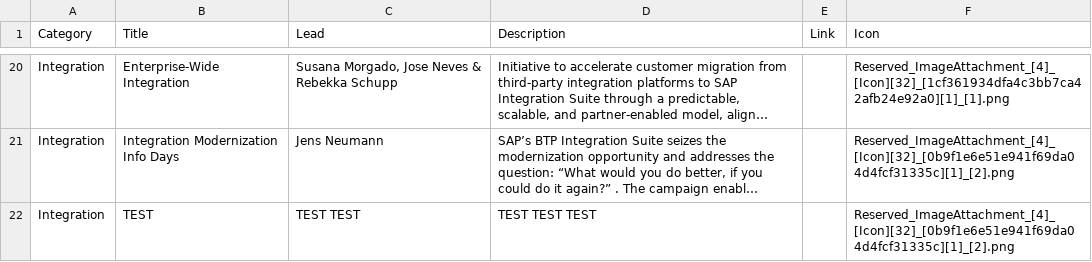
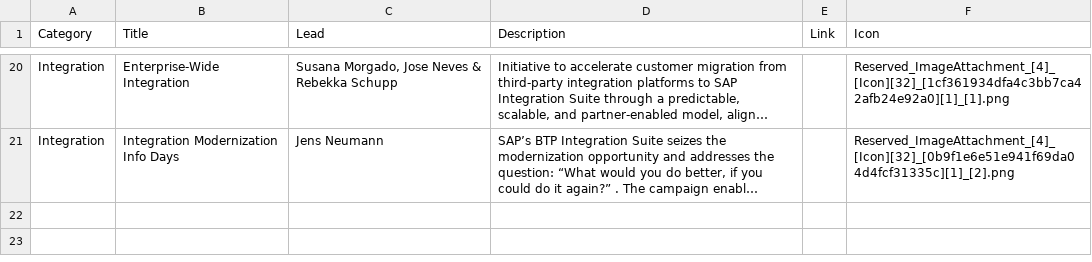
Before and after one commit to polveg/Initiative-Hub, a CSV file: data/initiatives.csv, drawn as a sheet; only a part is shown, gaps mark what is left out; long unchanged cells end in …; the diff names each change by its address in the sheet, - before the commit and + after, or states it on an @@ line.

Commit message:
Add files via upload

```diff
--- a/data/initiatives.csv
+++ b/data/initiatives.csv
-row 22: Integration | TEST | TEST TEST | TEST TEST TEST |  | Reserved_ImageAttachment_[4]_[Icon][32]_[0b9f1e6e51e941f69da04d4fcf31335c][1]_[2].png
```
